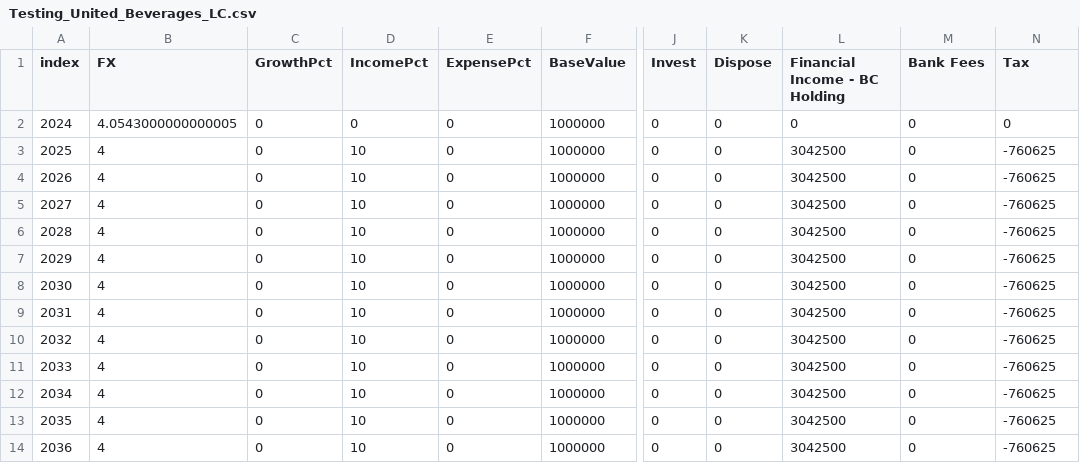
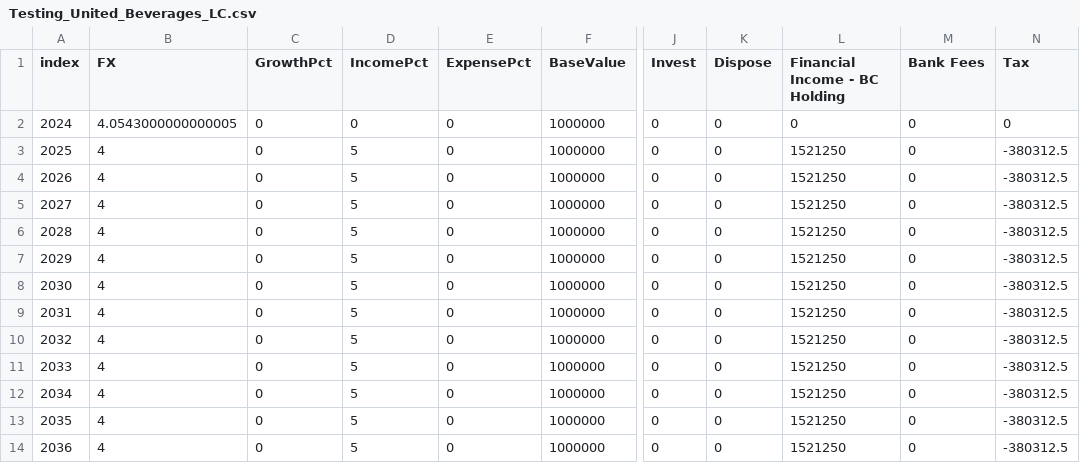
Before and after one commit to cfbieder/finproject, a CSV file: components/data/auditTrail/Testing_United_Beverages_LC.csv, drawn as a sheet; only a part is shown, gaps mark what is left out; the diff names each change by its address in the sheet, - before the commit and + after, or states it on an @@ line.

```diff
--- a/components/data/auditTrail/Testing_United_Beverages_LC.csv
+++ b/components/data/auditTrail/Testing_United_Beverages_LC.csv
-D3:D14 (IncomePct): 10
+D3:D14 (IncomePct): 5
-L3:L14 (Financial Income - BC Holding): 3042500
+L3:L14 (Financial Income - BC Holding): 1521250
-N3:N14 (Tax): -760625
+N3:N14 (Tax): -380312.5
```
Also changed, not shown: components/data/auditTrail/Testing_Fidelity_IRA_entries.csv, components/data/auditTrail/Testing_Living_Expenses_entries.csv, 20 other files.
